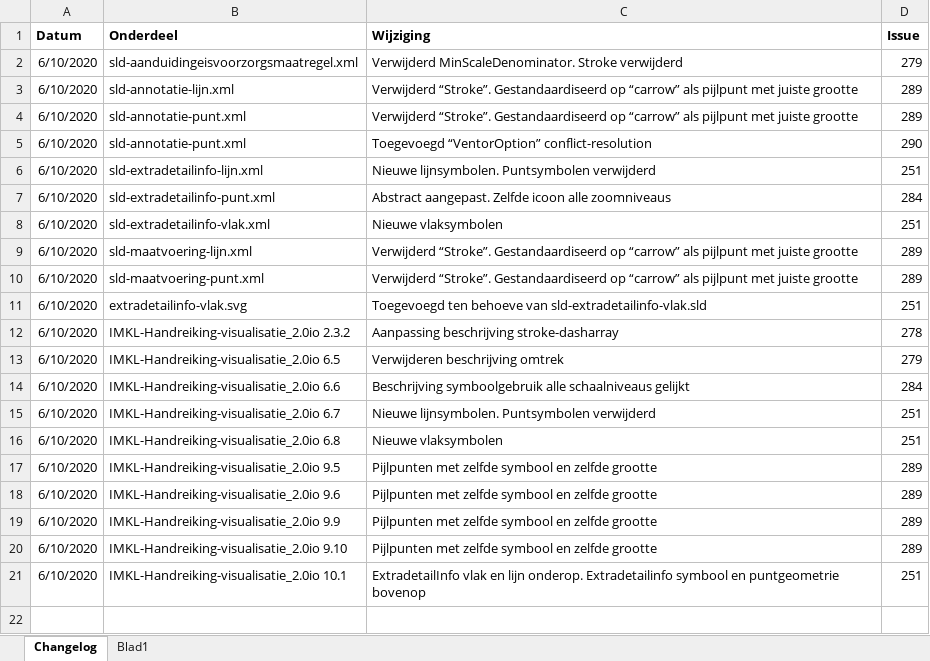
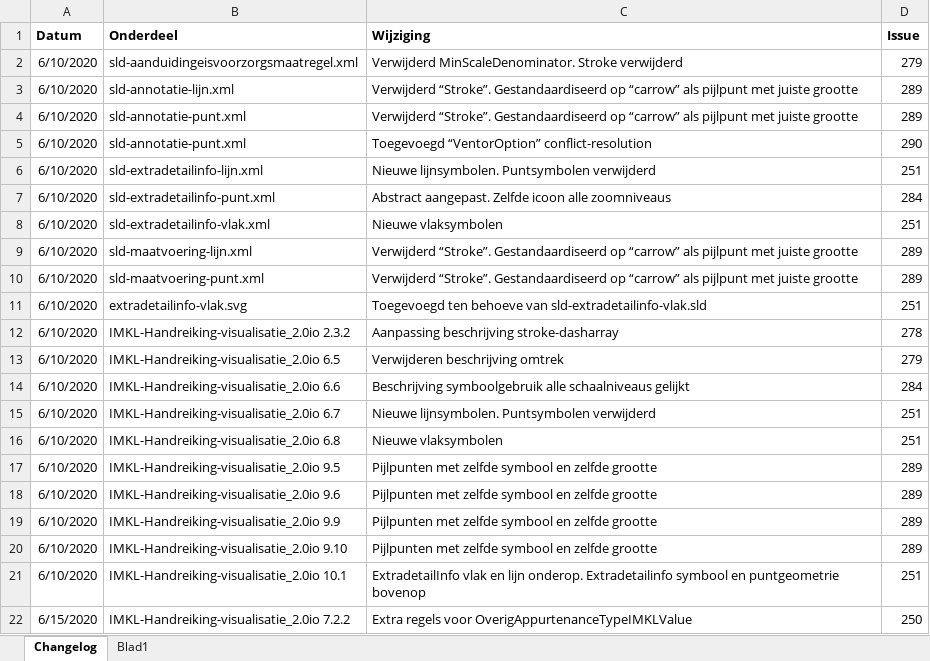
Before and after one commit to Geonovum/imkl2015-review, an Excel workbook: IMKL2.x/5. visualisatie/PMKL_Handreiking-visualisatie-changelog.xlsx, sheet Changelog, drawn as a sheet; values as stored, in another font and other column widths than the file's, no borders; the diff names each change by its address in the sheet, - before the commit and + after, or states it on an @@ line.

Commit message:
Update PMKL_Handreiking-visualisatie-changelog.xlsx

```diff
--- a/IMKL2.x/5. visualisatie/PMKL_Handreiking-visualisatie-changelog.xlsx (sheet Changelog)
+++ b/IMKL2.x/5. visualisatie/PMKL_Handreiking-visualisatie-changelog.xlsx (sheet Changelog)
+row 22: 6/15/2020 | IMKL-Handreiking-visualisatie_2.0io 7.2.2 | Extra regels voor OverigAppurtenanceTypeIMKLValue | 250
```
